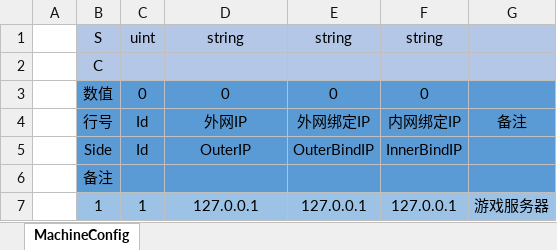
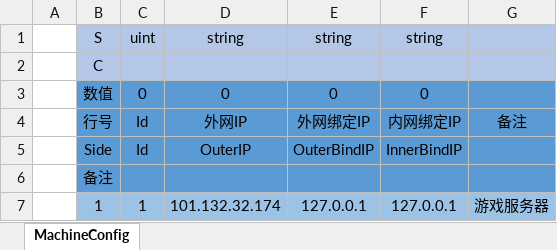
Before and after one commit to SaberArtoriaFan/ServerTest, an Excel workbook: Config/Excel/Server/MachineConfig.xlsx, sheet MachineConfig, drawn as a sheet; values as stored, in another font and other column widths than the file's, no borders; the diff names each change by its address in the sheet, - before the commit and + after, or states it on an @@ line.

```diff
--- a/Config/Excel/Server/MachineConfig.xlsx (sheet MachineConfig)
+++ b/Config/Excel/Server/MachineConfig.xlsx (sheet MachineConfig)
-D7: 127.0.0.1
+D7: 101.132.32.174
```
Also changed, not shown: 3 other files.
